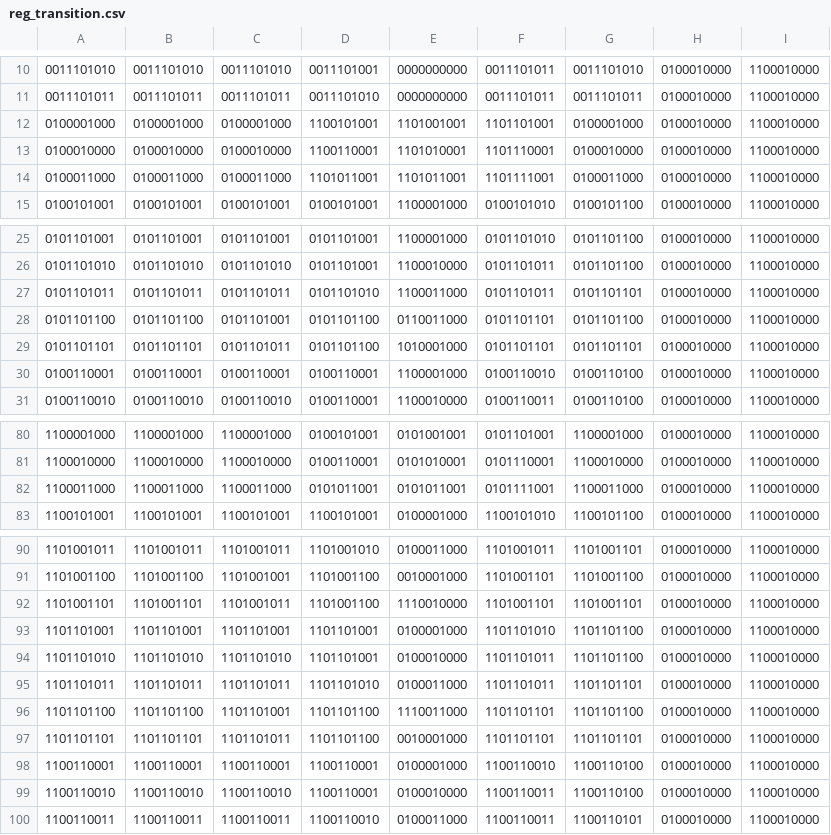
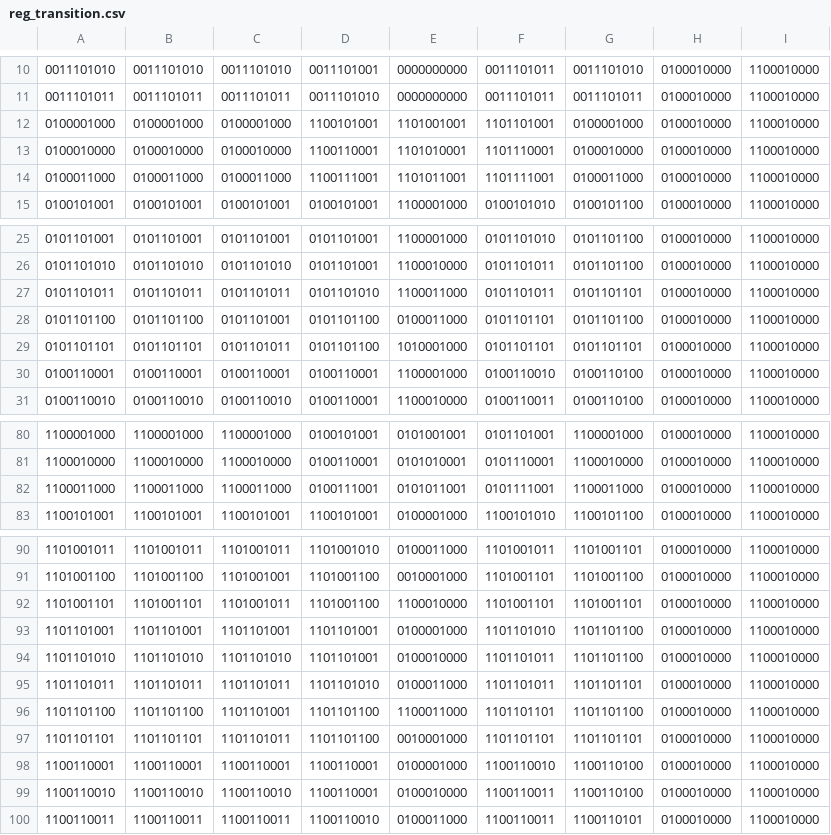
Before and after one commit to Wooangha/DSD_FinalProject, a CSV file: states/reg_transition.csv, drawn as a sheet; only a part is shown, gaps mark what is left out.

```diff
--- a/states/reg_transition.csv
+++ b/states/reg_transition.csv
@@ -13,3 +13,3 @@
 0100010000,0100010000,0100010000,1100110001,1101010001,1101110001,0100010000,0100010000,1100010000
-0100011000,0100011000,0100011000,1101011001,1101011001,1101111001,0100011000,0100010000,1100010000
+0100011000,0100011000,0100011000,1100111001,1101011001,1101111001,0100011000,0100010000,1100010000
 0100101001,0100101001,0100101001,0100101001,1100001000,0100101010,0100101100,0100010000,1100010000
@@ -27,3 +27,3 @@
 0101101011,0101101011,0101101011,0101101010,1100011000,0101101011,0101101101,0100010000,1100010000
-0101101100,0101101100,0101101001,0101101100,0110011000,0101101101,0101101100,0100010000,1100010000
+0101101100,0101101100,0101101001,0101101100,0100011000,0101101101,0101101100,0100010000,1100010000
 0101101101,0101101101,0101101011,0101101100,1010001000,0101101101,0101101101,0100010000,1100010000
@@ -81,3 +81,3 @@
 1100010000,1100010000,1100010000,0100110001,0101010001,0101110001,1100010000,0100010000,1100010000
-1100011000,1100011000,1100011000,0101011001,0101011001,0101111001,1100011000,0100010000,1100010000
+1100011000,1100011000,1100011000,0100111001,0101011001,0101111001,1100011000,0100010000,1100010000
 1100101001,1100101001,1100101001,1100101001,0100001000,1100101010,1100101100,0100010000,1100010000
@@ -91,3 +91,3 @@
 1101001100,1101001100,1101001001,1101001100,0010001000,1101001101,1101001100,0100010000,1100010000
-1101001101,1101001101,1101001011,1101001100,1110010000,1101001101,1101001101,0100010000,1100010000
+1101001101,1101001101,1101001011,1101001100,1100010000,1101001101,1101001101,0100010000,1100010000
 1101101001,1101101001,1101101001,1101101001,0100001000,1101101010,1101101100,0100010000,1100010000
@@ -95,3 +95,3 @@
 1101101011,1101101011,1101101011,1101101010,0100011000,1101101011,1101101101,0100010000,1100010000
-1101101100,1101101100,1101101001,1101101100,1110011000,1101101101,1101101100,0100010000,1100010000
+1101101100,1101101100,1101101001,1101101100,1100011000,1101101101,1101101100,0100010000,1100010000
 1101101101,1101101101,1101101011,1101101100,0010001000,1101101101,1101101101,0100010000,1100010000
```
Also changed, not shown: states/DFF.csv, states/final_state_transition.csv, 7 other files.
